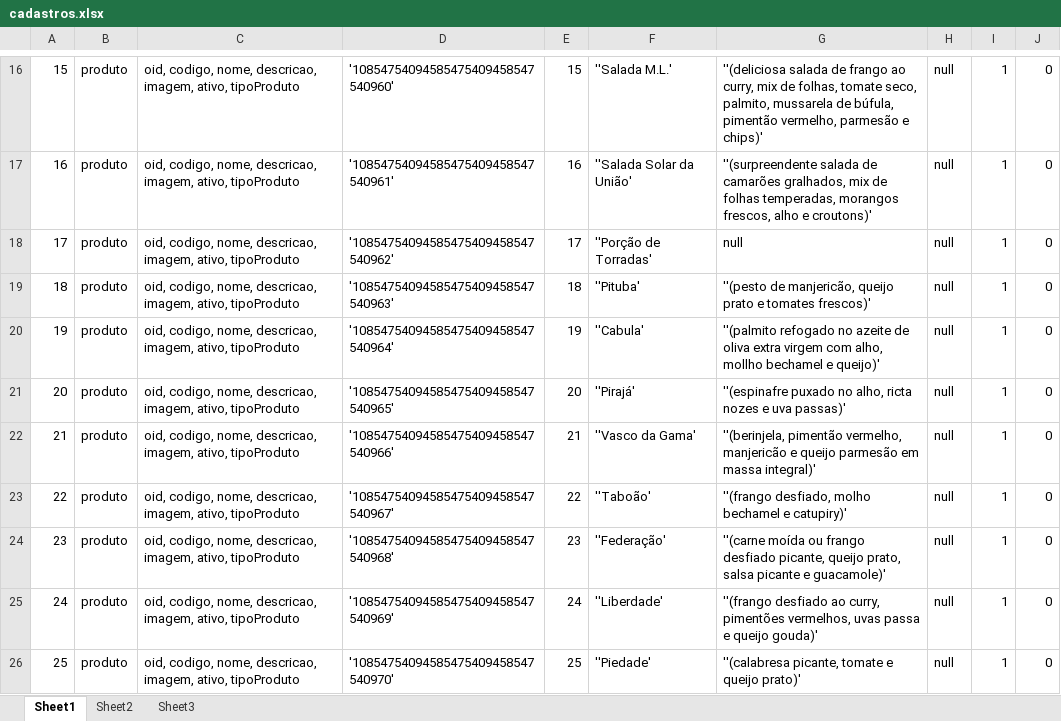
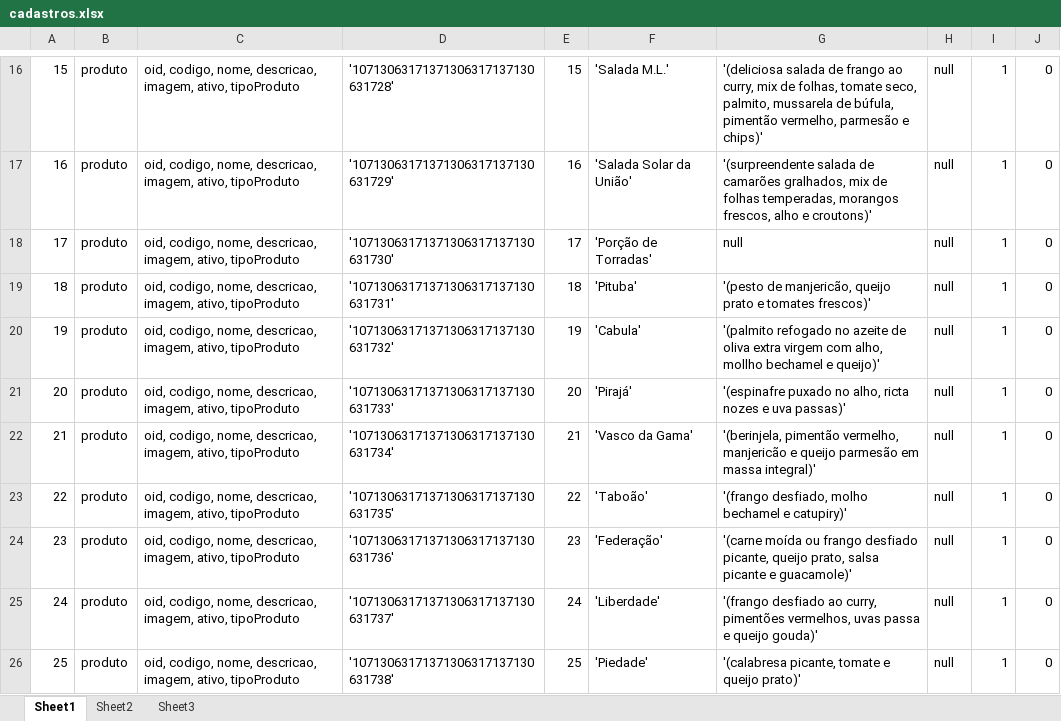
Before and after one commit to vilmarricken/teste, an Excel workbook: cadastros.xlsx, sheet Sheet1, drawn as a sheet; only a part is shown, gaps mark what is left out; values as stored, in another font and other column widths than the file's, no borders; the diff covers the shown part only; the diff names each change by its address in the sheet, - before the commit and + after, or states it on an @@ line.

```diff
--- a/cadastros.xlsx (sheet Sheet1)
+++ b/cadastros.xlsx (sheet Sheet1)
-D16: '10854754094585475409458547540960'
+D16: '10713063171371306317137130631728'
-F16: ''Salada M.L.'
+F16: 'Salada M.L.'
-G16: ''(deliciosa salada de…
+G16: '(deliciosa salada de…
-D17: '10854754094585475409458547540961'
+D17: '10713063171371306317137130631729'
-F17: ''Salada Solar da União'
+F17: 'Salada Solar da União'
-G17: ''(surpreendente salada de…
+G17: '(surpreendente salada de…
-D18: '10854754094585475409458547540962'
+D18: '10713063171371306317137130631730'
-F18: ''Porção de Torradas'
+F18: 'Porção de Torradas'
-D19: '10854754094585475409458547540963'
+D19: '10713063171371306317137130631731'
-F19: ''Pituba'
+F19: 'Pituba'
-G19: ''(pesto de manjericão,…
+G19: '(pesto de manjericão,…
-D20: '10854754094585475409458547540964'
+D20: '10713063171371306317137130631732'
-F20: ''Cabula'
+F20: 'Cabula'
-G20: ''(palmito refogado no…
+G20: '(palmito refogado no…
-D21: '10854754094585475409458547540965'
+D21: '10713063171371306317137130631733'
-F21: ''Pirajá'
+F21: 'Pirajá'
-G21: ''(espinafre puxado no…
+G21: '(espinafre puxado no…
-D22: '10854754094585475409458547540966'
+D22: '10713063171371306317137130631734'
-F22: ''Vasco da Gama'
+F22: 'Vasco da Gama'
-G22: ''(berinjela, pimentão vermelho,…
+G22: '(berinjela, pimentão vermelho,…
-D23: '10854754094585475409458547540967'
+D23: '10713063171371306317137130631735'
-F23: ''Taboão'
+F23: 'Taboão'
-G23: ''(frango desfiado, molho…
+G23: '(frango desfiado, molho…
-D24: '10854754094585475409458547540968'
+D24: '10713063171371306317137130631736'
-F24: ''Federação'
+F24: 'Federação'
-G24: ''(carne moída ou…
+G24: '(carne moída ou…
-D25: '10854754094585475409458547540969'
+D25: '10713063171371306317137130631737'
-F25: ''Liberdade'
+F25: 'Liberdade'
-G25: ''(frango desfiado ao…
+G25: '(frango desfiado ao…
-D26: '10854754094585475409458547540970'
+D26: '10713063171371306317137130631738'
-F26: ''Piedade'
+F26: 'Piedade'
-G26: ''(calabresa picante, tomate e queijo prato)'
+G26: '(calabresa picante, tomate e queijo prato)'
```
Also changed, not shown: other rows of this sheet, sheet Sheet2, 5 other files.
